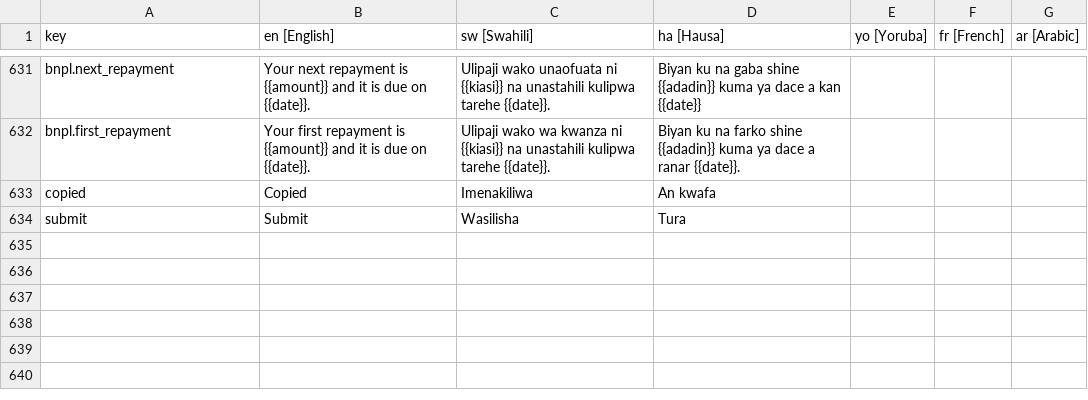
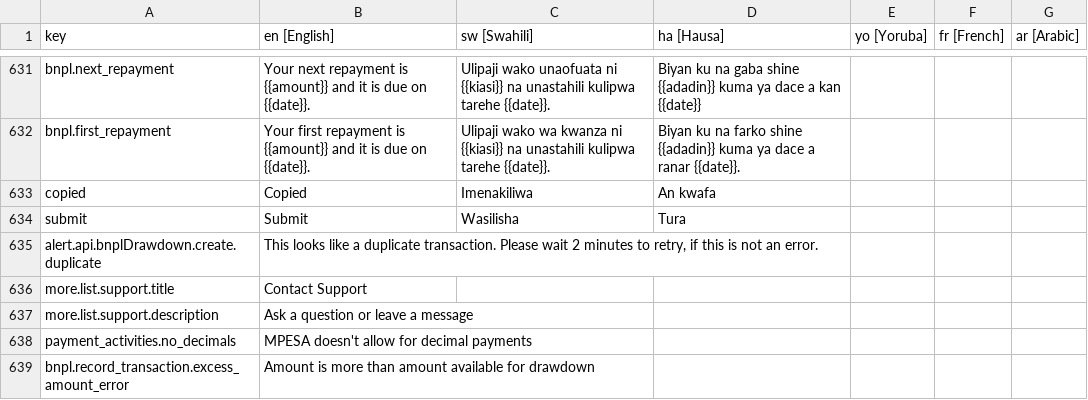
Before and after one commit to klever34/shara-lite, a CSV file: shara-lite/app/services/i18n/translations/translations.csv, drawn as a sheet; only a part is shown, gaps mark what is left out; the diff names each change by its address in the sheet, - before the commit and + after, or states it on an @@ line.

```diff
--- a/shara-lite/app/services/i18n/translations/translations.csv
+++ b/shara-lite/app/services/i18n/translations/translations.csv
+row 635: alert.api.bnplDrawdown.create.duplicate | This looks like a duplicate transaction. Please wait 2 minutes to retry, if this is not an error.
+row 636: more.list.support.title | Contact Support
+row 637: more.list.support.description | Ask a question or leave a message
+row 638: payment_activities.no_decimals | MPESA doesn't allow for decimal payments
+row 639: bnpl.record_transaction.excess_amount_error | Amount is more than amount available for drawdown
```
Also changed, not shown: 14 other files.
